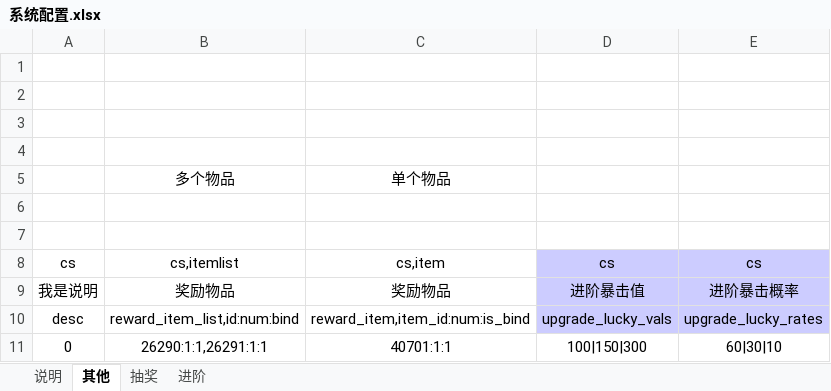
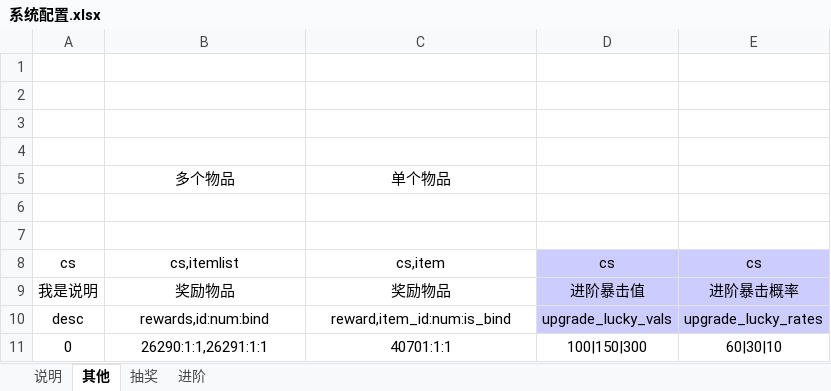
Before and after one commit to SingleDogIsNotADog/Work_Cheatsheet, an Excel workbook: work/xls_template/系统配置.xlsx, sheet 其他, drawn as a sheet; values as stored, in another font and other column widths than the file's, no borders; the diff names each change by its address in the sheet, - before the commit and + after, or states it on an @@ line.

```diff
--- a/work/xls_template/系统配置.xlsx (sheet 其他)
+++ b/work/xls_template/系统配置.xlsx (sheet 其他)
-B10: reward_item_list,id:num:bind
+B10: rewards,id:num:bind
-C10: reward_item,item_id:num:is_bind
+C10: reward,item_id:num:is_bind
```
Also changed, not shown: 6 other files.
